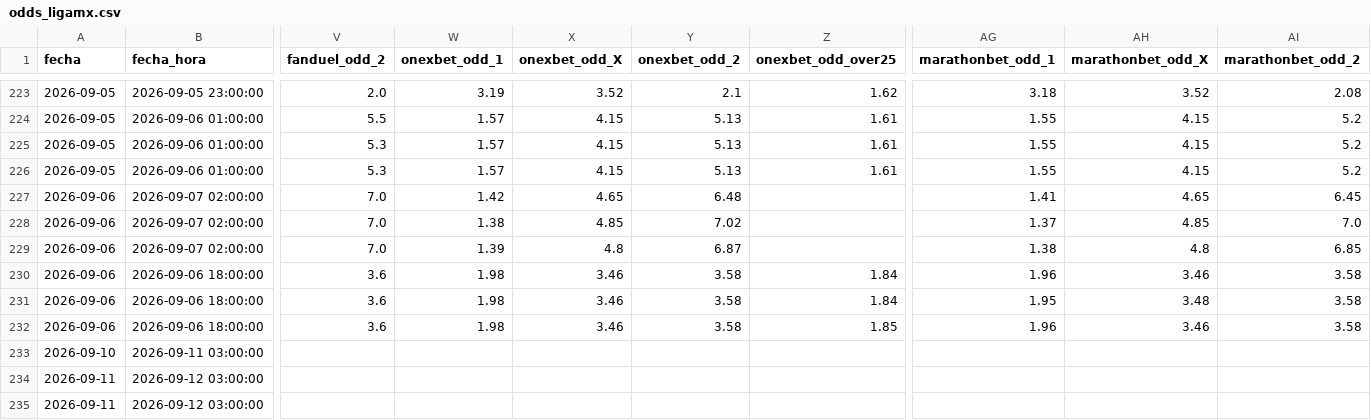
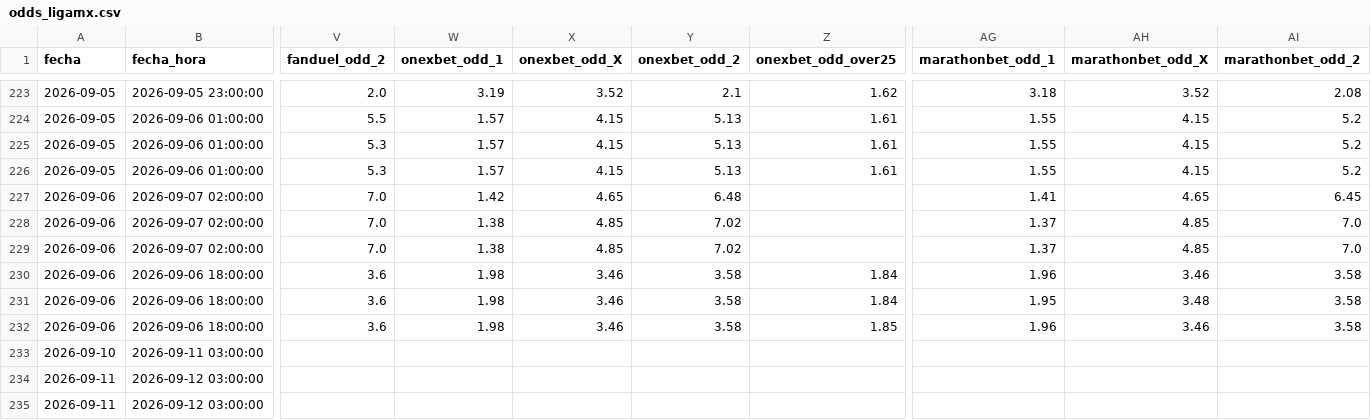
Before and after one commit to MauCarVaz1995/LigaMX, a CSV file: data/processed/odds_ligamx.csv, drawn as a sheet; only a part is shown, gaps mark what is left out; the diff names each change by its address in the sheet, - before the commit and + after, or states it on an @@ line.

```diff
--- a/data/processed/odds_ligamx.csv
+++ b/data/processed/odds_ligamx.csv
-W229 (onexbet_odd_1): 1.39
+W229 (onexbet_odd_1): 1.38
-X229 (onexbet_odd_X): 4.8
+X229 (onexbet_odd_X): 4.85
-Y229 (onexbet_odd_2): 6.87
+Y229 (onexbet_odd_2): 7.02
-AG229 (marathonbet_odd_1): 1.38
+AG229 (marathonbet_odd_1): 1.37
-AH229 (marathonbet_odd_X): 4.8
+AH229 (marathonbet_odd_X): 4.85
-AI229 (marathonbet_odd_2): 6.85
+AI229 (marathonbet_odd_2): 7.0
```
Also changed, not shown: 1 other file.
